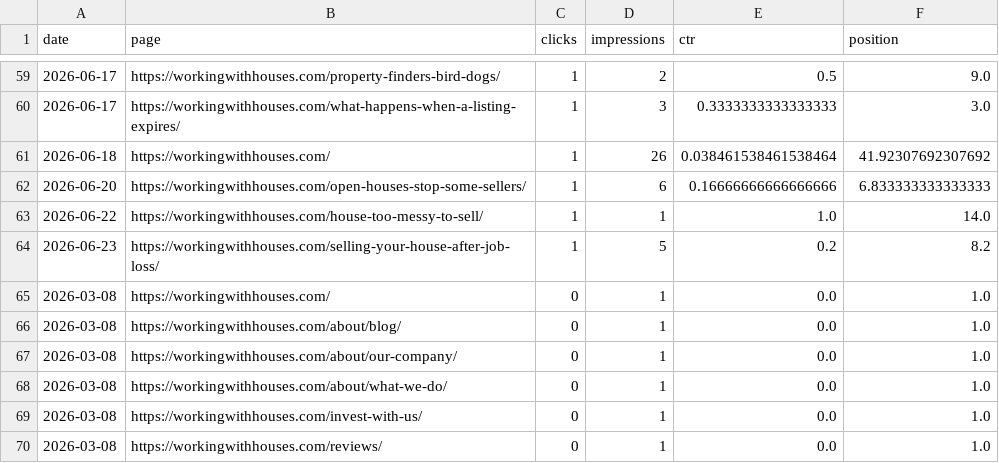
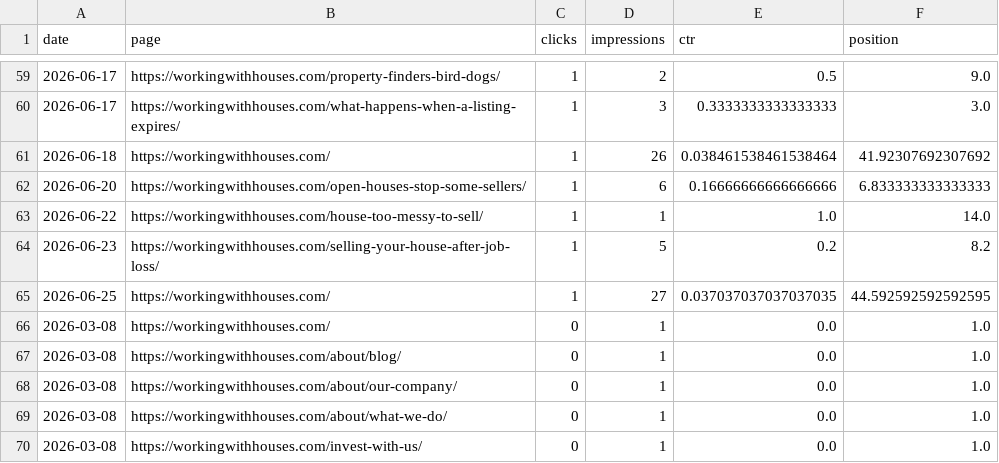
Before and after one commit to figlesias7/GSC-Tracker, a CSV file: data/gsc_daily_data.csv, drawn as a sheet; only a part is shown, gaps mark what is left out; the shorter side is filled out with more unchanged rows; the diff covers the shown part only; the diff names each change by its address in the sheet, - before the commit and + after, or states it on an @@ line.

```diff
--- a/data/gsc_daily_data.csv
+++ b/data/gsc_daily_data.csv
+row 65: 2026-06-25 | https://workingwithhouses.com/ | 1 | 27 | 0.037037037037037035 | 44.592592592592595
```
Also changed, not shown: 31 added rows elsewhere in this file, 1 other file.
